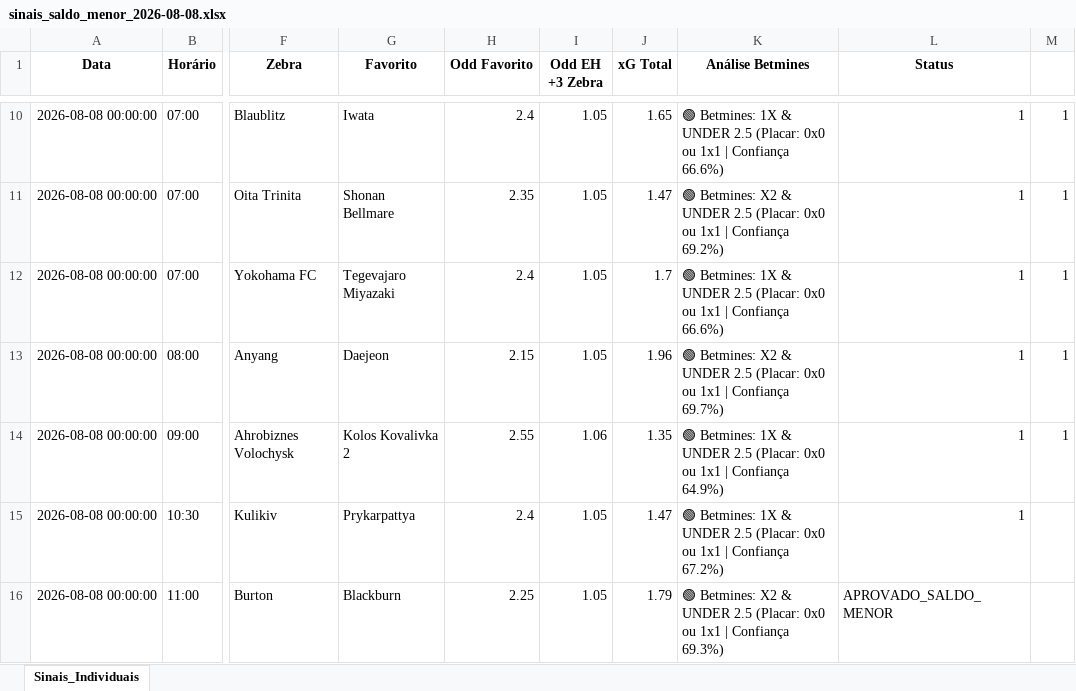
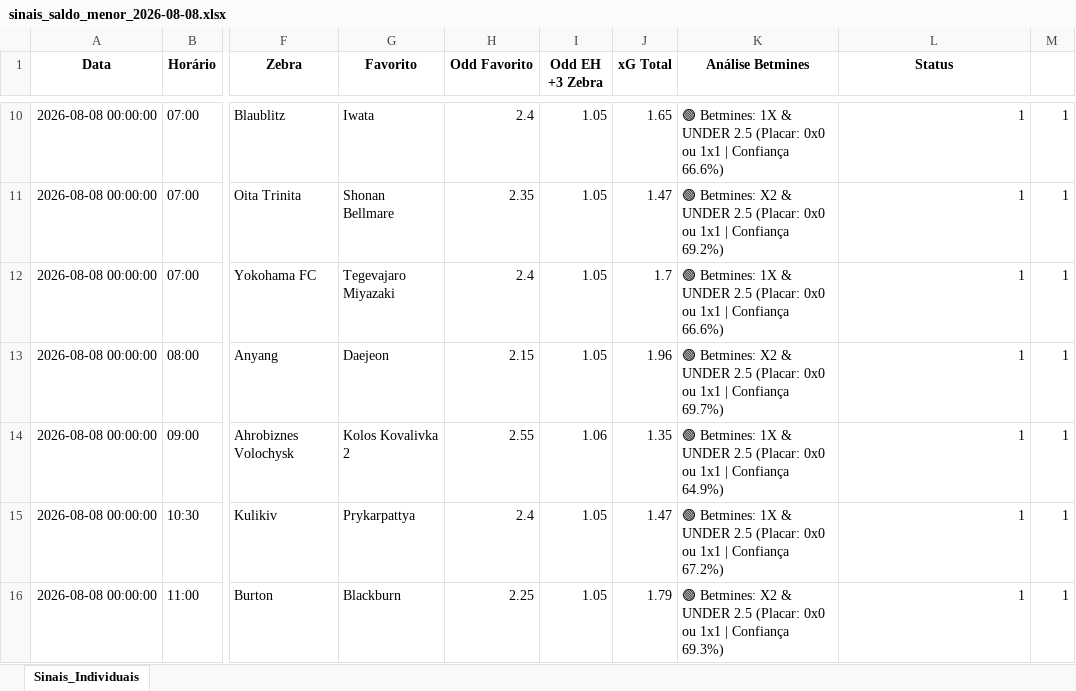
Before and after one commit to rpthiago/ARKAD_PROD, an Excel workbook: saldo_menor/sinais_saldo_menor_2026-08-08.xlsx, sheet Sinais_Individuais, drawn as a sheet; only a part is shown, gaps mark what is left out; values as stored, in another font and other column widths than the file's, no borders; the diff names each change by its address in the sheet, - before the commit and + after, or states it on an @@ line.

```diff
--- a/saldo_menor/sinais_saldo_menor_2026-08-08.xlsx (sheet Sinais_Individuais)
+++ b/saldo_menor/sinais_saldo_menor_2026-08-08.xlsx (sheet Sinais_Individuais)
-M15:M16: (empty)
+M15:M16: 1
-L16 (Status): APROVADO_SALDO_MENOR
+L16 (Status): 1
```
Also changed, not shown: saldo_menor/sinais_saldo_menor_2026-08-02.xlsx, saldo_menor/sinais_saldo_menor_2026-08-03.xlsx, 2 other files.
